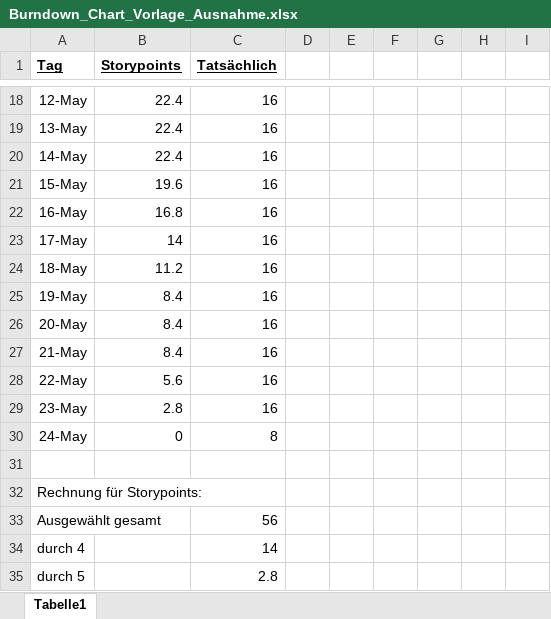
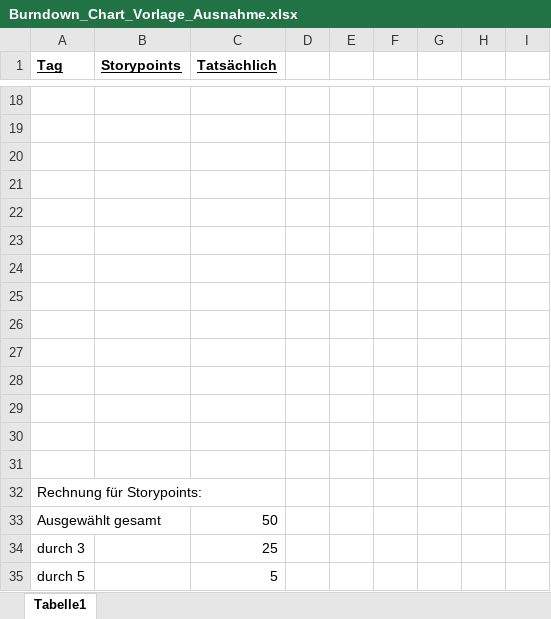
Before and after one commit to DavareDavare/T1_TableCast, an Excel workbook: Scrum_Unterlagen/Burndown_Chart_Vorlage_Ausnahme.xlsx, sheet Tabelle1, drawn as a sheet; only a part is shown, gaps mark what is left out; values as stored, in another font and other column widths than the file's, no borders; charts and pictures not drawn; removed rows and columns are numbered as before the commit, all else as after; the diff covers the shown part only; the diff names each change by its address in the sheet, - before the commit and + after, or states it on an @@ line.

```diff
--- a/Scrum_Unterlagen/Burndown_Chart_Vorlage_Ausnahme.xlsx (sheet Tabelle1)
+++ b/Scrum_Unterlagen/Burndown_Chart_Vorlage_Ausnahme.xlsx (sheet Tabelle1)
-row 18: 12-May | 22.4 | 16
+row 18: (empty)
-row 19: 13-May | 22.4 | 16
+row 19: (empty)
-row 20: 14-May | 22.4 | 16
+row 20: (empty)
-row 21: 15-May | 19.6 | 16
+row 21: (empty)
-row 22: 16-May | 16.8 | 16
+row 22: (empty)
-row 23: 17-May | 14 | 16
+row 23: (empty)
-row 24: 18-May | 11.2 | 16
+row 24: (empty)
-row 25: 19-May | 8.4 | 16
+row 25: (empty)
-row 26: 20-May | 8.4 | 16
+row 26: (empty)
-row 27: 21-May | 8.4 | 16
+row 27: (empty)
-row 28: 22-May | 5.6 | 16
+row 28: (empty)
-row 29: 23-May | 2.8 | 16
+row 29: (empty)
-row 30: 24-May | 0 | 8
+row 30: (empty)
-C33 (Tatsächlich): 56
+C33 (Tatsächlich): 50
-row 34: durch 4 |  | 14
+row 34: durch 3 |  | 25
-C35 (Tatsächlich): 2.8
+C35 (Tatsächlich): 5
```
Also changed, not shown: 14 added rows, 14 removed rows and 6 edited cells elsewhere in this sheet, charts or pictures, Scrum_Unterlagen/Velocity_Vorlage.xlsx, 2 other files.
